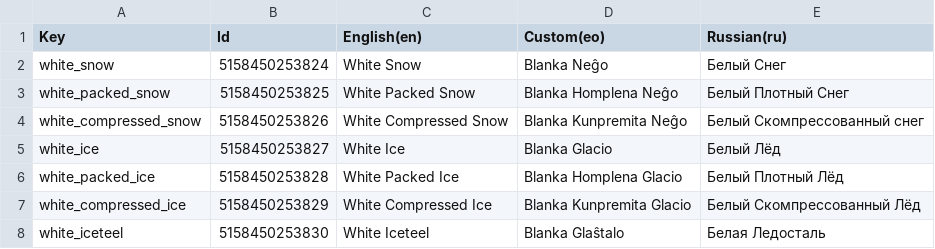
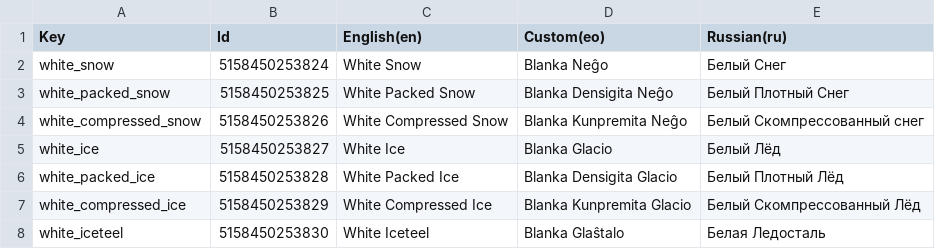
Before and after one commit to SlimeChannel/snow, a CSV file: Assets/Localisation/Other/Item Names.csv, drawn as a sheet.

```diff
--- a/Assets/Localisation/Other/Item Names.csv
+++ b/Assets/Localisation/Other/Item Names.csv
@@ -2,6 +2,6 @@ Key,Id,English(en),Custom(eo),Russian(ru)
 "white_snow",5158450253824,"White Snow","Blanka Neĝo","Белый Снег"
-"white_packed_snow",5158450253825,"White Packed Snow","Blanka Homplena Neĝo","Белый Плотный Снег"
+"white_packed_snow",5158450253825,"White Packed Snow","Blanka Densigita Neĝo","Белый Плотный Снег"
 "white_compressed_snow",5158450253826,"White Compressed Snow","Blanka Kunpremita Neĝo","Белый Скомпрессованный снег"
 "white_ice",5158450253827,"White Ice","Blanka Glacio","Белый Лёд"
-"white_packed_ice",5158450253828,"White Packed Ice","Blanka Homplena Glacio","Белый Плотный Лёд"
+"white_packed_ice",5158450253828,"White Packed Ice","Blanka Densigita Glacio","Белый Плотный Лёд"
 "white_compressed_ice",5158450253829,"White Compressed Ice","Blanka Kunpremita Glacio","Белый Скомпрессованный Лёд"
```
Also changed, not shown: Assets/Localisation/Other/GUI Text.csv, Assets/Localisation/Other/Settings.csv.
